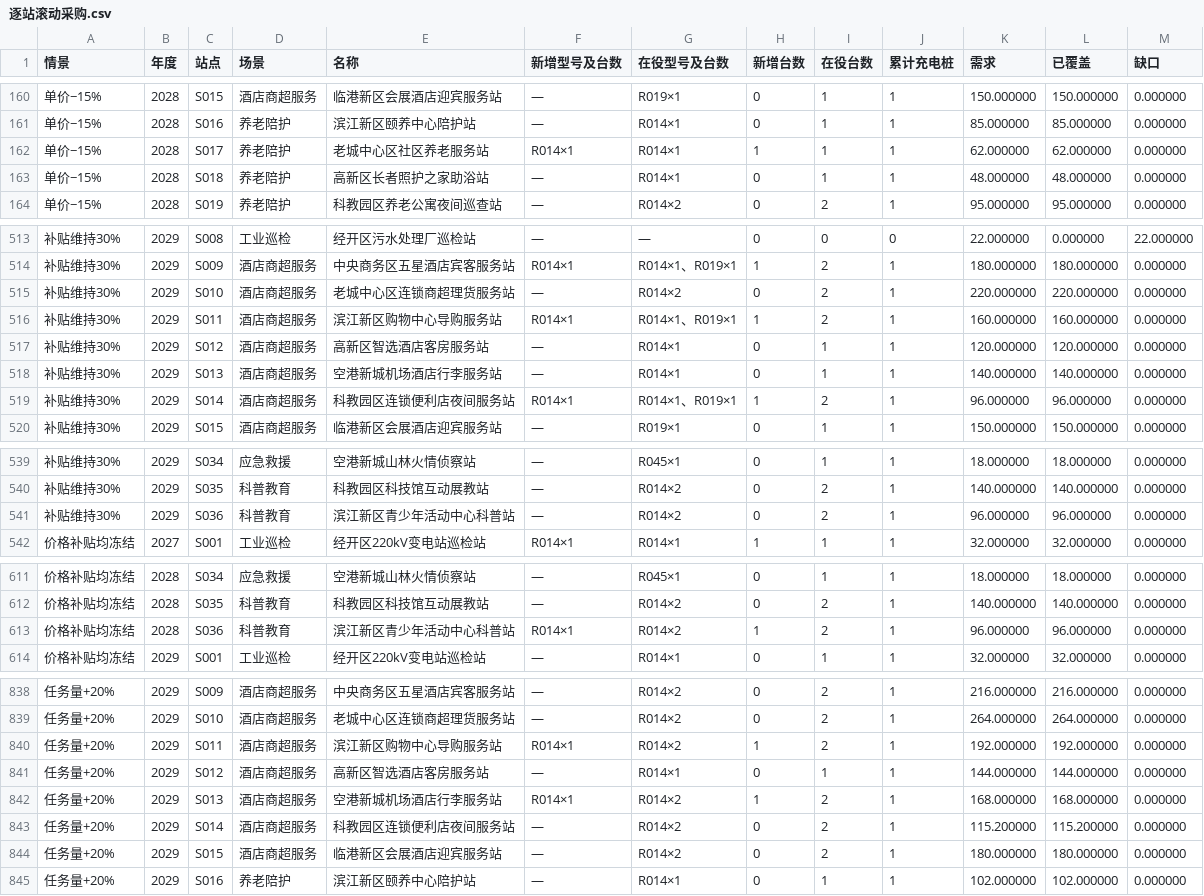
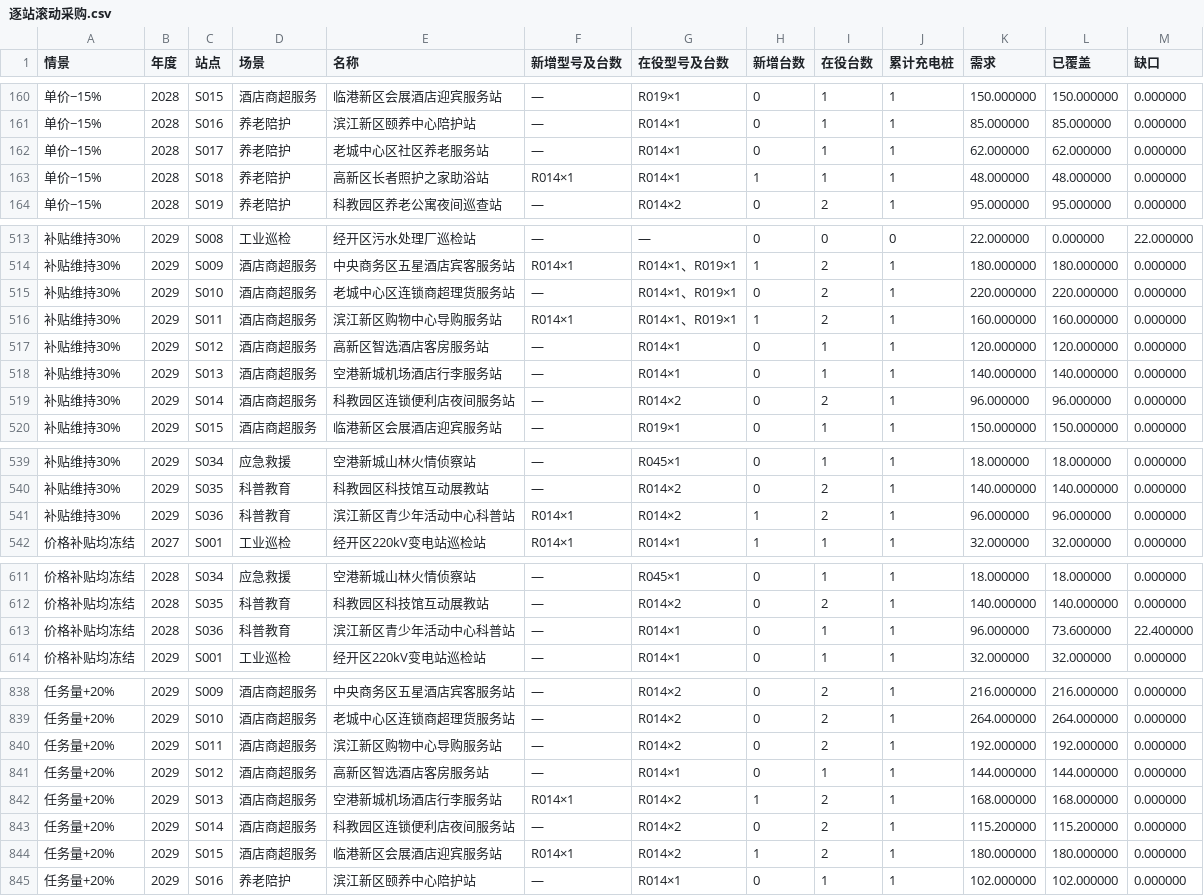
Before and after one commit to codice323/zhoubao, a CSV file: 问题四/逐站滚动采购.csv, drawn as a sheet; only a part is shown, gaps mark what is left out; the diff covers the shown part only.

```diff
--- a/问题四/逐站滚动采购.csv
+++ b/问题四/逐站滚动采购.csv
@@ -161,4 +161,4 @@
 单价−15%,2028,S016,养老陪护,滨江新区颐养中心陪护站,—,R014×1,0,1,1,85.000000,85.000000,0.000000
-单价−15%,2028,S017,养老陪护,老城中心区社区养老服务站,R014×1,R014×1,1,1,1,62.000000,62.000000,0.000000
-单价−15%,2028,S018,养老陪护,高新区长者照护之家助浴站,—,R014×1,0,1,1,48.000000,48.000000,0.000000
+单价−15%,2028,S017,养老陪护,老城中心区社区养老服务站,—,R014×1,0,1,1,62.000000,62.000000,0.000000
+单价−15%,2028,S018,养老陪护,高新区长者照护之家助浴站,R014×1,R014×1,1,1,1,48.000000,48.000000,0.000000
 单价−15%,2028,S019,养老陪护,科教园区养老公寓夜间巡查站,—,R014×2,0,2,1,95.000000,95.000000,0.000000
@@ -514,3 +514,3 @@
 补贴维持30%,2029,S009,酒店商超服务,中央商务区五星酒店宾客服务站,R014×1,R014×1、R019×1,1,2,1,180.000000,180.000000,0.000000
-补贴维持30%,2029,S010,酒店商超服务,老城中心区连锁商超理货服务站,—,R014×2,0,2,1,220.000000,220.000000,0.000000
+补贴维持30%,2029,S010,酒店商超服务,老城中心区连锁商超理货服务站,—,R014×1、R019×1,0,2,1,220.000000,220.000000,0.000000
 补贴维持30%,2029,S011,酒店商超服务,滨江新区购物中心导购服务站,R014×1,R014×1、R019×1,1,2,1,160.000000,160.000000,0.000000
@@ -518,3 +518,3 @@
 补贴维持30%,2029,S013,酒店商超服务,空港新城机场酒店行李服务站,—,R014×1,0,1,1,140.000000,140.000000,0.000000
-补贴维持30%,2029,S014,酒店商超服务,科教园区连锁便利店夜间服务站,R014×1,R014×1、R019×1,1,2,1,96.000000,96.000000,0.000000
+补贴维持30%,2029,S014,酒店商超服务,科教园区连锁便利店夜间服务站,—,R014×2,0,2,1,96.000000,96.000000,0.000000
 补贴维持30%,2029,S015,酒店商超服务,临港新区会展酒店迎宾服务站,—,R019×1,0,1,1,150.000000,150.000000,0.000000
@@ -540,3 +540,3 @@
 补贴维持30%,2029,S035,科普教育,科教园区科技馆互动展教站,—,R014×2,0,2,1,140.000000,140.000000,0.000000
-补贴维持30%,2029,S036,科普教育,滨江新区青少年活动中心科普站,—,R014×2,0,2,1,96.000000,96.000000,0.000000
+补贴维持30%,2029,S036,科普教育,滨江新区青少年活动中心科普站,R014×1,R014×2,1,2,1,96.000000,96.000000,0.000000
 价格补贴均冻结,2027,S001,工业巡检,经开区220kV变电站巡检站,R014×1,R014×1,1,1,1,32.000000,32.000000,0.000000
@@ -612,3 +612,3 @@
 价格补贴均冻结,2028,S035,科普教育,科教园区科技馆互动展教站,—,R014×2,0,2,1,140.000000,140.000000,0.000000
-价格补贴均冻结,2028,S036,科普教育,滨江新区青少年活动中心科普站,R014×1,R014×2,1,2,1,96.000000,96.000000,0.000000
+价格补贴均冻结,2028,S036,科普教育,滨江新区青少年活动中心科普站,—,R014×1,0,1,1,96.000000,73.600000,22.400000
 价格补贴均冻结,2029,S001,工业巡检,经开区220kV变电站巡检站,—,R014×1,0,1,1,32.000000,32.000000,0.000000
@@ -839,3 +839,3 @@
 任务量+20%,2029,S010,酒店商超服务,老城中心区连锁商超理货服务站,—,R014×2,0,2,1,264.000000,264.000000,0.000000
-任务量+20%,2029,S011,酒店商超服务,滨江新区购物中心导购服务站,R014×1,R014×2,1,2,1,192.000000,192.000000,0.000000
+任务量+20%,2029,S011,酒店商超服务,滨江新区购物中心导购服务站,—,R014×2,0,2,1,192.000000,192.000000,0.000000
 任务量+20%,2029,S012,酒店商超服务,高新区智选酒店客房服务站,—,R014×1,0,1,1,144.000000,144.000000,0.000000
@@ -843,3 +843,3 @@
 任务量+20%,2029,S014,酒店商超服务,科教园区连锁便利店夜间服务站,—,R014×2,0,2,1,115.200000,115.200000,0.000000
-任务量+20%,2029,S015,酒店商超服务,临港新区会展酒店迎宾服务站,—,R014×2,0,2,1,180.000000,180.000000,0.000000
+任务量+20%,2029,S015,酒店商超服务,临港新区会展酒店迎宾服务站,R014×1,R014×2,1,2,1,180.000000,180.000000,0.000000
 任务量+20%,2029,S016,养老陪护,滨江新区颐养中心陪护站,—,R014×1,0,1,1,102.000000,102.000000,0.000000
```
Also changed, not shown: 1 added row, 1 removed row and 65 edited cells elsewhere in this file, 问题三/三套方案逐站采购.csv, 问题四/年度采购与预算.csv, 9 other files.
